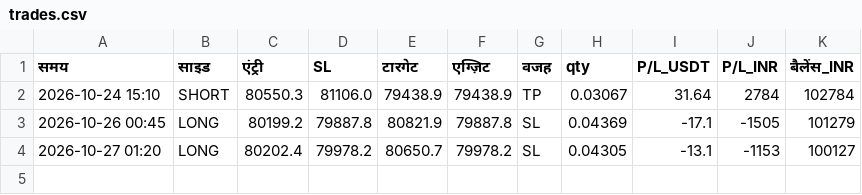
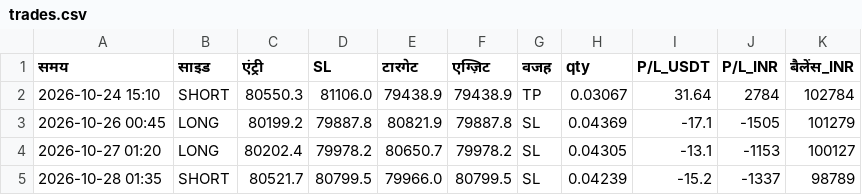
Before and after one commit to bannarr19-debug/Trading-agent-, a CSV file: trades.csv, drawn as a sheet; the diff names each change by its address in the sheet, - before the commit and + after, or states it on an @@ line.

```diff
--- a/trades.csv
+++ b/trades.csv
+row 5: 2026-10-28 01:35 | SHORT | 80521.7 | 80799.5 | 79966.0 | 80799.5 | SL | 0.04239 | -15.2 | -1337 | 98789
```
Also changed, not shown: 2 other files.
